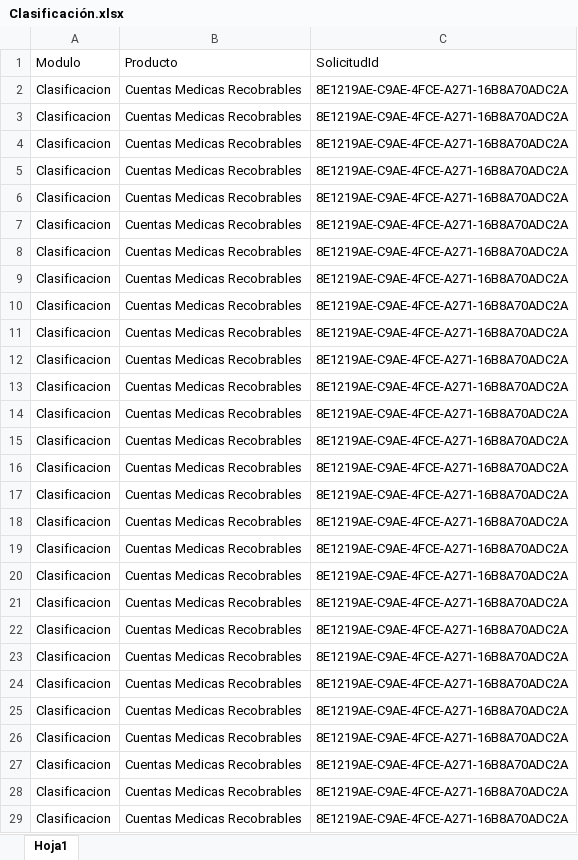
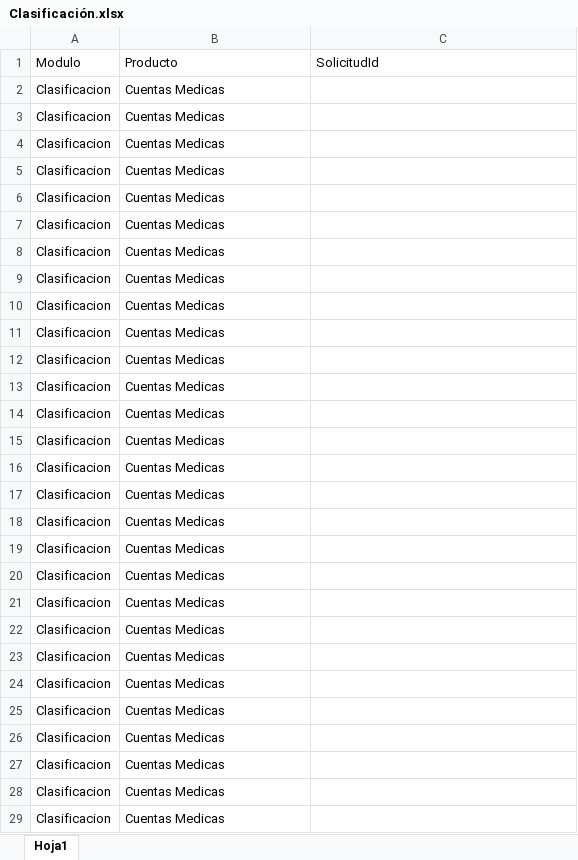
Before and after one commit to danigomez0424/SanitasIQDOC, an Excel workbook: DataSource/Clasificación.xlsx, sheet Hoja1, drawn as a sheet; only a part is shown; values as stored, in another font and other column widths than the file's, no borders; the diff covers the shown part only; the diff names each change by its address in the sheet, - before the commit and + after, or states it on an @@ line.

Commit message:
Data Source Clasifiacion

```diff
--- a/DataSource/Clasificación.xlsx (sheet Hoja1)
+++ b/DataSource/Clasificación.xlsx (sheet Hoja1)
-B2:B29: Cuentas Medicas Recobrables
+B2:B29: Cuentas Medicas
-C2:C29: 8E1219AE-C9AE-4FCE-A271-16B8A70ADC2A
+C2:C29: (empty)
```
Also changed, not shown: 1462 edited cells elsewhere in this sheet.
